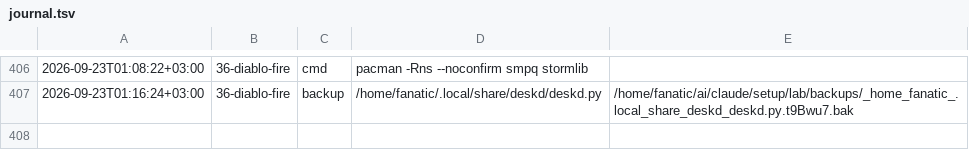
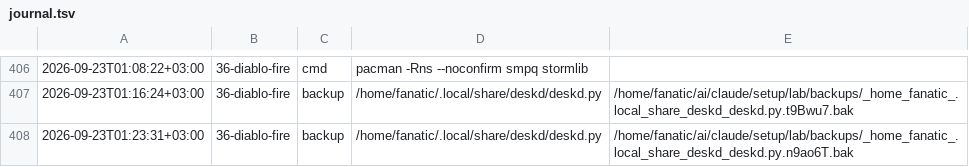
Before and after one commit to Rustam2704/arch-linux-min-setup, a TSV file: lab/journal.tsv, drawn as a sheet; only a part is shown, gaps mark what is left out.

```diff
--- a/lab/journal.tsv
+++ b/lab/journal.tsv
@@ -407 +407,2 @@
 2026-09-23T01:16:24+03:00	36-diablo-fire	backup	/home/fanatic/.local/share/deskd/deskd.py	/home/fanatic/ai/claude/setup/lab/backups/_home_fanatic_.local_share_deskd_deskd.py.t9Bwu7.bak
+2026-09-23T01:23:31+03:00	36-diablo-fire	backup	/home/fanatic/.local/share/deskd/deskd.py	/home/fanatic/ai/claude/setup/lab/backups/_home_fanatic_.local_share_deskd_deskd.py.n9ao6T.bak
```
Also changed, not shown: 58 other files.
